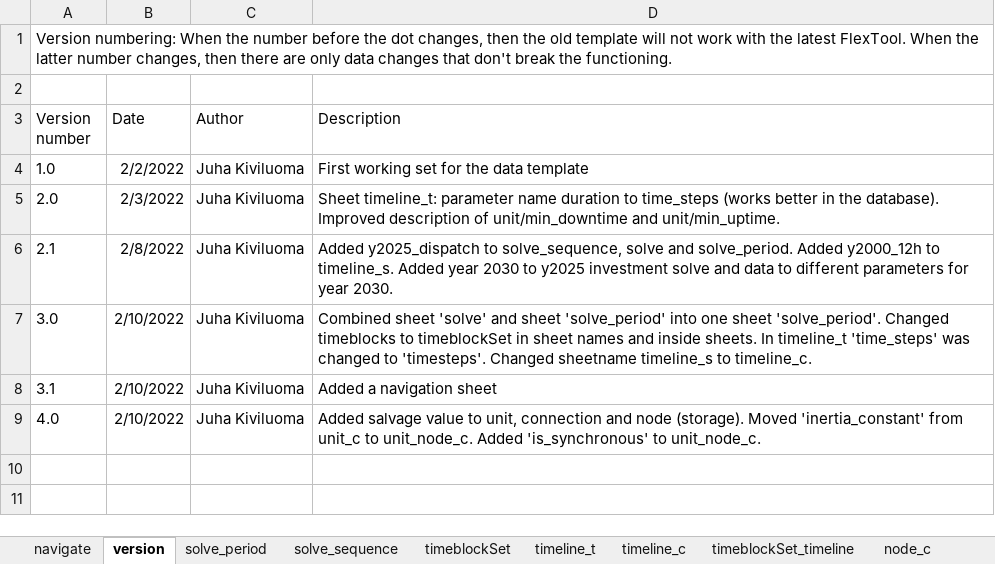
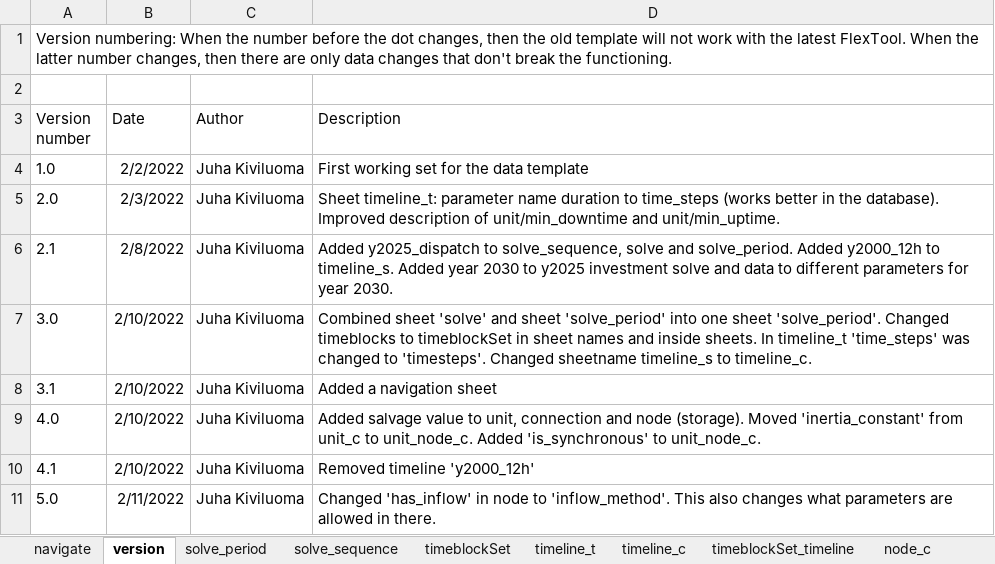
Before and after one commit to irena-flextool/flextool, an Excel workbook: FlexTool3_import_template.xlsx, sheet version, drawn as a sheet; values as stored, in another font and other column widths than the file's, no borders; the diff names each change by its address in the sheet, - before the commit and + after, or states it on an @@ line.

Commit message:
Added inflow_method and made annual_flow scaling to work also on the model side.

```diff
--- a/FlexTool3_import_template.xlsx (sheet version)
+++ b/FlexTool3_import_template.xlsx (sheet version)
+row 10: 4.1 | 2/10/2022 | Juha Kiviluoma | Removed timeline 'y2000_12h'
+row 11: 5.0 | 2/11/2022 | Juha Kiviluoma | Changed 'has_inflow' in node to 'inflow_method'. This also changes what parameters are allowed in there.
```
Also changed, not shown: sheet node_c, sheet timeline_c, 7 other files.
